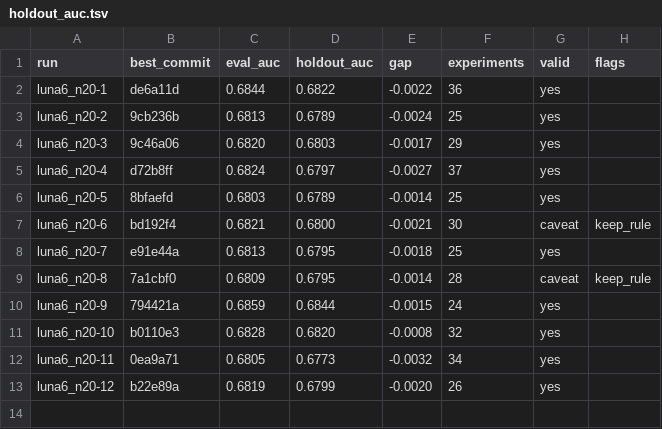
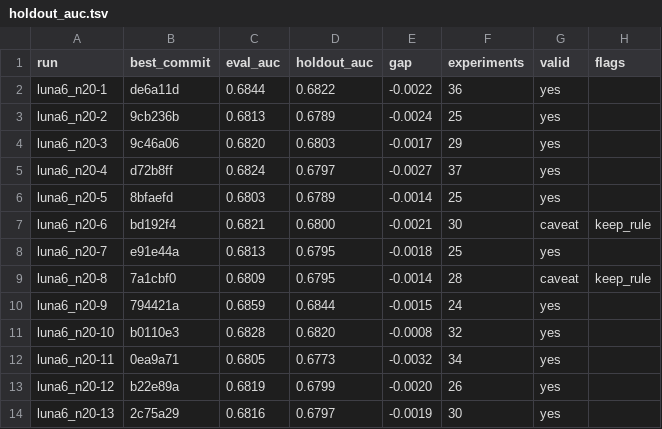
Before and after one commit to szilard/xgboost-autoresearch-minimal3-runs, a TSV file: run-multi/luna6_n20/holdout_auc.tsv, drawn as a sheet.

```diff
--- a/run-multi/luna6_n20/holdout_auc.tsv
+++ b/run-multi/luna6_n20/holdout_auc.tsv
@@ -13 +13,2 @@ luna6_n20-11	0ea9a71	0.6805	0.6773	-0.0032	34	yes
 luna6_n20-12	b22e89a	0.6819	0.6799	-0.0020	26	yes	
+luna6_n20-13	2c75a29	0.6816	0.6797	-0.0019	30	yes	
```
Also changed, not shown: 24 other files.
